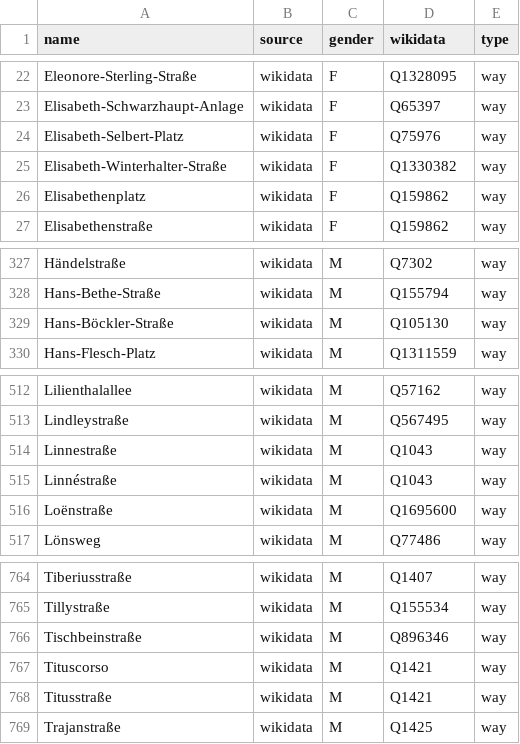
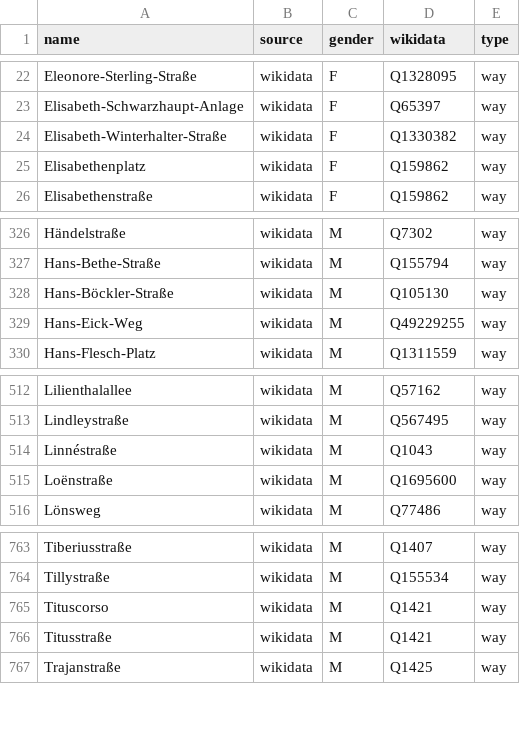
Before and after one commit to EqualStreetNames/equalstreetnames-frankfurt-am-main, a CSV file: data/gender.csv, drawn as a sheet; only a part is shown, gaps mark what is left out; removed rows and columns are numbered as before the commit, all else as after; the diff names each change by its address in the sheet, - before the commit and + after, or states it on an @@ line.

```diff
--- a/data/gender.csv
+++ b/data/gender.csv
-row 24: Elisabeth-Selbert-Platz | wikidata | F | Q75976 | way
+row 329: Hans-Eick-Weg | wikidata | M | Q49229255 | way
-row 514: Linnestraße | wikidata | M | Q1043 | way
-row 766: Tischbeinstraße | wikidata | M | Q896346 | way
```
Also changed, not shown: data/other.csv, 3 other files.
